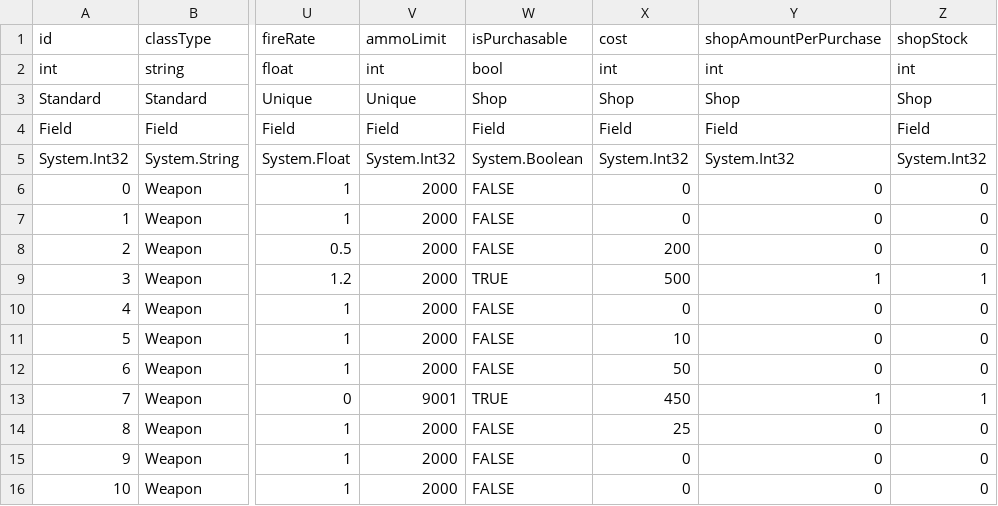
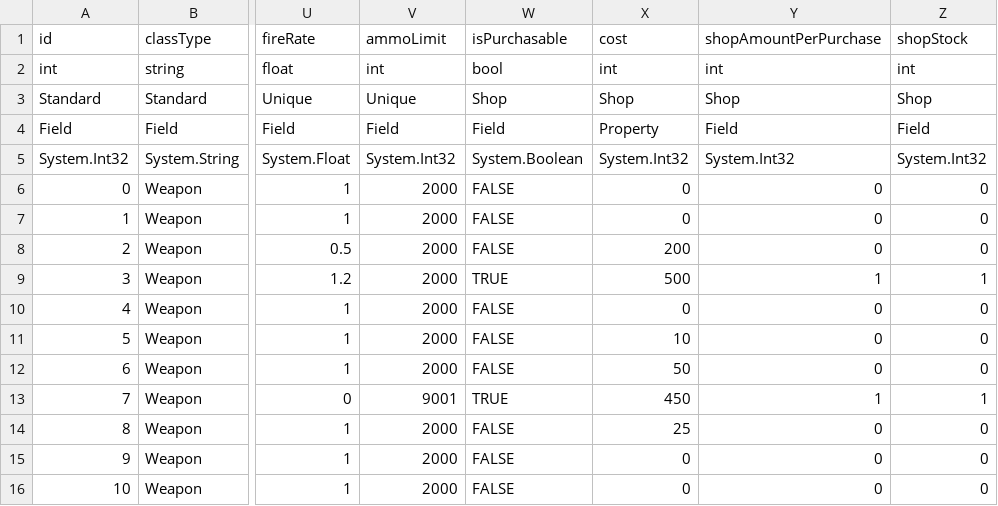
Before and after one commit to Ioberst17/HorrorGameJam, a CSV file: Assets/Resources/TextFiles/WeaponDatabase.csv, drawn as a sheet; only a part is shown, gaps mark what is left out; the diff names each change by its address in the sheet, - before the commit and + after, or states it on an @@ line.

Commit message:
QoL Changes: Database Fixes + Gargoyle from Scene
DATABASE CLASS
- Debugged / Updated Class CSVs and Declarations
- Remove Unneeded Debug.Logs
OTHER
- Remove Gargoyle from default scene

```diff
--- a/Assets/Resources/TextFiles/WeaponDatabase.csv
+++ b/Assets/Resources/TextFiles/WeaponDatabase.csv
-X4: Field
+X4: Property
```
Also changed, not shown: Assets/Resources/TextFiles/ConsumablesDatabase.csv, 3 other files.
